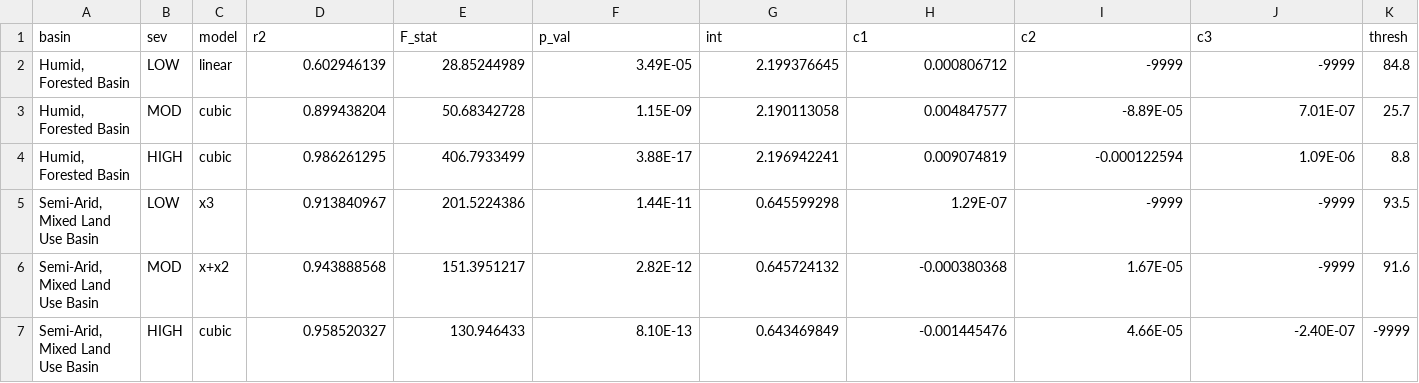
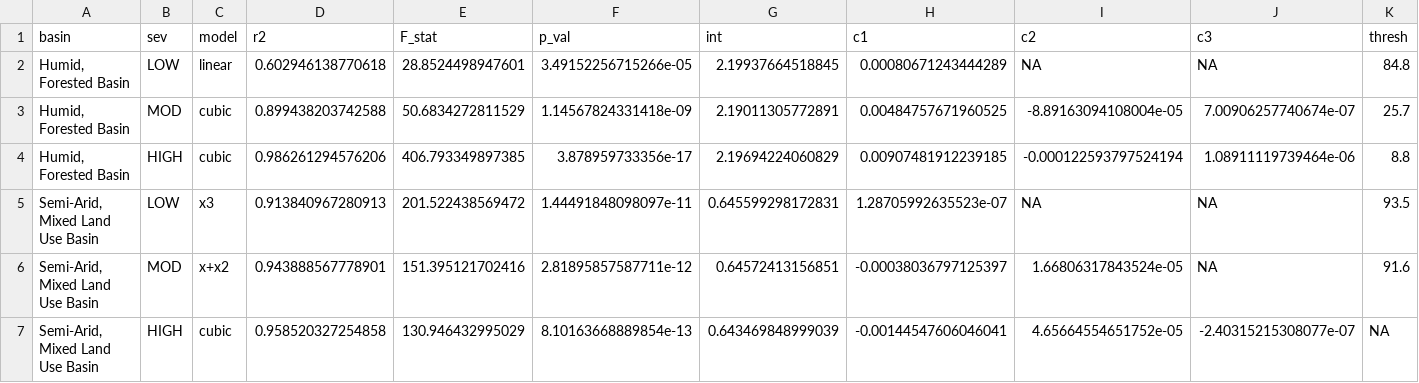
Before and after one commit to river-corridors-sfa/rc_sfa-rc-3-wenas-modeling, a CSV file: Wampler_2025_Thresholds_Manuscript_Data_Package/outputs/summary-outputs/thresholds_nitrate_kg_yr.csv, drawn as a sheet; removed rows and columns are numbered as before the commit, all else as after; the diff names each change by its address in the sheet, - before the commit and + after, or states it on an @@ line.

```diff
--- a/Wampler_2025_Thresholds_Manuscript_Data_Package/outputs/summary-outputs/thresholds_nitrate_kg_yr.csv
+++ b/Wampler_2025_Thresholds_Manuscript_Data_Package/outputs/summary-outputs/thresholds_nitrate_kg_yr.csv
-D2 (r2): 0.602946139
+D2 (r2): 0.602946138770618
-E2 (F_stat): 28.85244989
+E2 (F_stat): 28.8524498947601
-F2 (p_val): 3.49E-05
+F2 (p_val): 3.49152256715266e-05
-G2 (int): 2.199376645
+G2 (int): 2.19937664518845
-H2 (c1): 0.000806712
+H2 (c1): 0.00080671243444289
-I2 (c2): -9999
+I2 (c2): NA
-J2 (c3): -9999
+J2 (c3): NA
-D3 (r2): 0.899438204
+D3 (r2): 0.899438203742588
-E3 (F_stat): 50.68342728
+E3 (F_stat): 50.6834272811529
-F3 (p_val): 1.15E-09
+F3 (p_val): 1.14567824331418e-09
-G3 (int): 2.190113058
+G3 (int): 2.19011305772891
-H3 (c1): 0.004847577
+H3 (c1): 0.00484757671960525
-I3 (c2): -8.89E-05
+I3 (c2): -8.89163094108004e-05
-J3 (c3): 7.01E-07
+J3 (c3): 7.00906257740674e-07
-D4 (r2): 0.986261295
+D4 (r2): 0.986261294576206
-E4 (F_stat): 406.7933499
+E4 (F_stat): 406.793349897385
-F4 (p_val): 3.88E-17
+F4 (p_val): 3.878959733356e-17
-G4 (int): 2.196942241
+G4 (int): 2.19694224060829
-H4 (c1): 0.009074819
+H4 (c1): 0.00907481912239185
-I4 (c2): -0.000122594
+I4 (c2): -0.000122593797524194
-J4 (c3): 1.09E-06
+J4 (c3): 1.08911119739464e-06
-D5 (r2): 0.913840967
+D5 (r2): 0.913840967280913
-E5 (F_stat): 201.5224386
+E5 (F_stat): 201.522438569472
-F5 (p_val): 1.44E-11
+F5 (p_val): 1.44491848098097e-11
-G5 (int): 0.645599298
+G5 (int): 0.645599298172831
-H5 (c1): 1.29E-07
+H5 (c1): 1.28705992635523e-07
-I5 (c2): -9999
+I5 (c2): NA
-J5:J6 (c3): -9999
+J5:J6 (c3): NA
-D6 (r2): 0.943888568
+D6 (r2): 0.943888567778901
-E6 (F_stat): 151.3951217
+E6 (F_stat): 151.395121702416
-F6 (p_val): 2.82E-12
+F6 (p_val): 2.81895857587711e-12
-G6 (int): 0.645724132
+G6 (int): 0.64572413156851
-H6 (c1): -0.000380368
+H6 (c1): -0.00038036797125397
-I6 (c2): 1.67E-05
+I6 (c2): 1.66806317843524e-05
-row 7: Semi-Arid, Mixed Land Use Basin | HIGH | cubic | 0.958520327 | 130.946433 | 8.10E-13 | 0.643469849 | -0.001445476 | 4.66E-05 | -2.40E-07 | -9999
+row 7: Semi-Arid, Mixed Land Use Basin | HIGH | cubic | 0.958520327254858 | 130.946432995029 | 8.10163668889854e-13 | 0.643469848999039 | -0.00144547606046041 | 4.65664554651752e-05 | -2.40315215308077e-07 | NA
```
Also changed, not shown: Wampler_2025_Thresholds_Manuscript_Data_Package/outputs/summary-outputs/avg_doc_mgL_perc_change.csv, Wampler_2025_Thresholds_Manuscript_Data_Package/outputs/summary-outputs/avg_nitrate_mgL_perc_change.csv, 6 other files.
